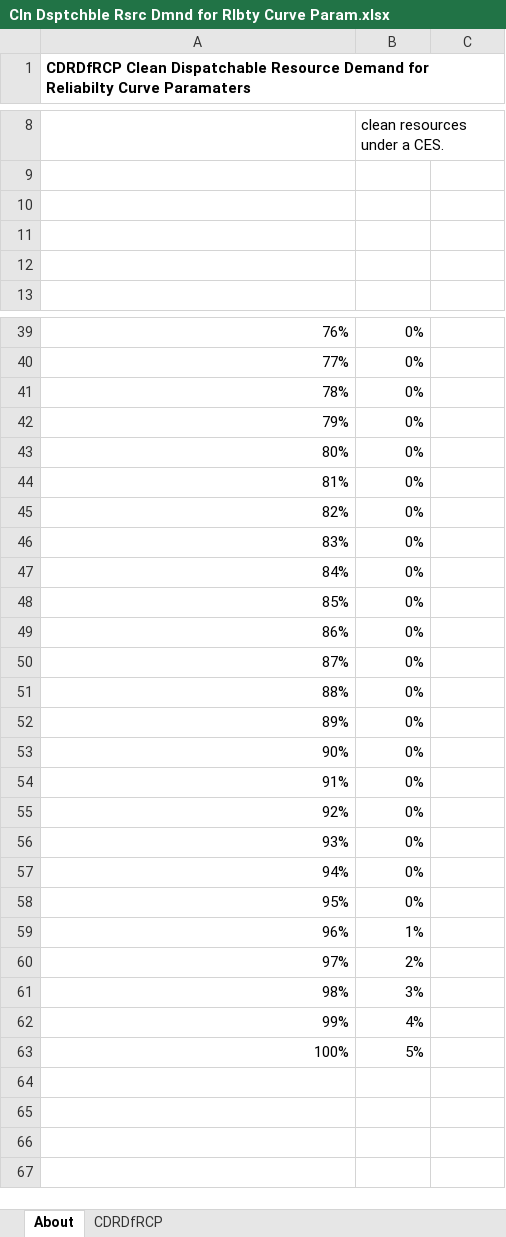
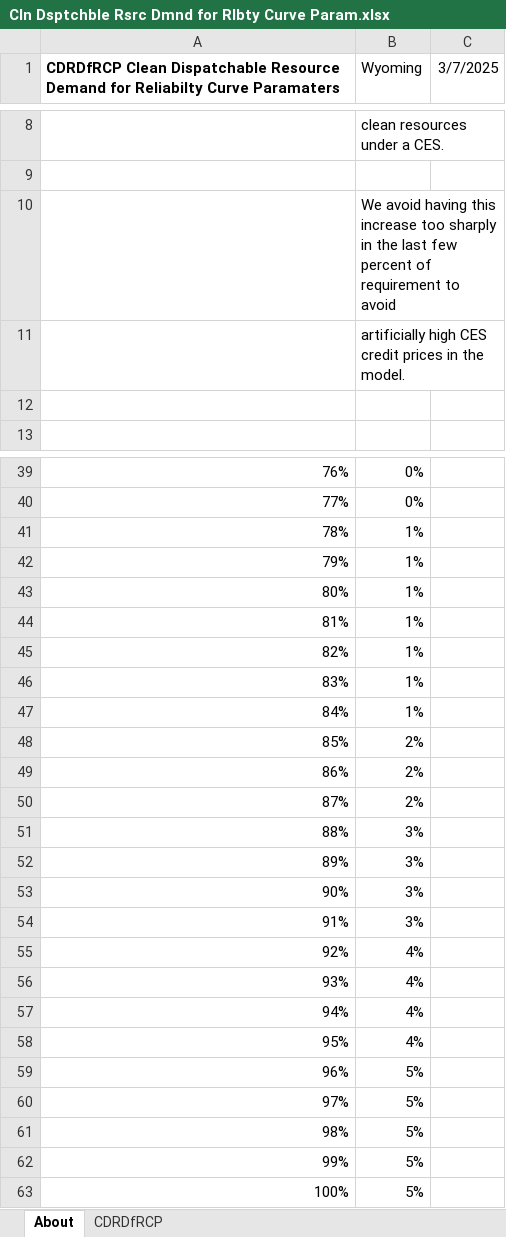
Before and after one commit to EnergyInnovation/eps-wyoming, an Excel workbook: InputData/elec/CDRDfRCP/Cln Dsptchble Rsrc Dmnd for Rlbty Curve Param.xlsx, sheet About, drawn as a sheet; only a part is shown, gaps mark what is left out; values as stored, in another font and other column widths than the file's, no borders; charts and pictures not drawn; the diff names each change by its address in the sheet, - before the commit and + after, or states it on an @@ line.

```diff
--- a/InputData/elec/CDRDfRCP/Cln Dsptchble Rsrc Dmnd for Rlbty Curve Param.xlsx (sheet About)
+++ b/InputData/elec/CDRDfRCP/Cln Dsptchble Rsrc Dmnd for Rlbty Curve Param.xlsx (sheet About)
-B1: (empty)
+B1: Wyoming
-C1: (empty)
+C1: 3/7/2025
-B10 (Wyoming): (empty)
+B10 (Wyoming): We avoid having this increase too sharply in the last few percent of requirement to avoid
-B11 (Wyoming): (empty)
+B11 (Wyoming): artificially high CES credit prices in the model.
-B41:B47 (Wyoming): 0%
+B41:B47 (Wyoming): 1%
-B48:B50 (Wyoming): 0%
+B48:B50 (Wyoming): 2%
-B51:B54 (Wyoming): 0%
+B51:B54 (Wyoming): 3%
-B55:B58 (Wyoming): 0%
+B55:B58 (Wyoming): 4%
-B59 (Wyoming): 1%
+B59 (Wyoming): 5%
-B60 (Wyoming): 2%
+B60 (Wyoming): 5%
-B61 (Wyoming): 3%
+B61 (Wyoming): 5%
-B62 (Wyoming): 4%
+B62 (Wyoming): 5%
```
Also changed, not shown: sheet CDRDfRCP, charts or pictures, InputData/elec/BBNPPTY/BAU Ban New Power Plants This Year.xlsx, InputData/elec/RQSD/RPS Qualifying Source Definitions.xlsx, 2 other files.
